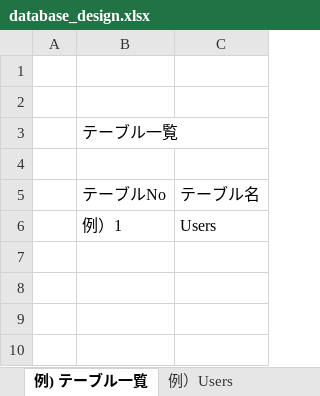
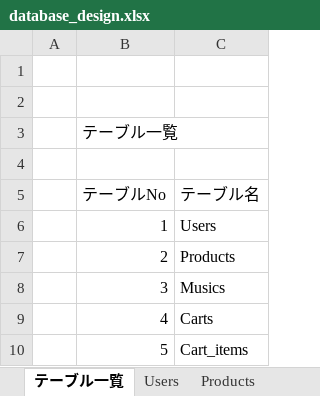
Before and after one commit to saezurucrow/ec-site, an Excel workbook: Design/database_design.xlsx, sheet テーブル一覧, drawn as a sheet; values as stored, in another font and other column widths than the file's, no borders; charts and pictures not drawn; the diff names each change by its address in the sheet, - before the commit and + after, or states it on an @@ line.

```diff
--- a/Design/database_design.xlsx (sheet テーブル一覧)
+++ b/Design/database_design.xlsx (sheet テーブル一覧)
-sheet tab: 例) テーブル一覧
+sheet tab: テーブル一覧
-sheet tab: 例）Users
+sheet tab: Users
+sheet tab: Products
-B6 (テーブルNo): 例）1
+B6 (テーブルNo): 1
+row 7:  | 2 | Products
+row 8:  | 3 | Musics
+row 9:  | 4 | Carts
+row 10:  | 5 | Cart_items
```
Also changed, not shown: sheet Users, other sheet tabs, charts or pictures, 4 other files.
